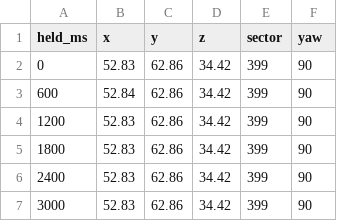
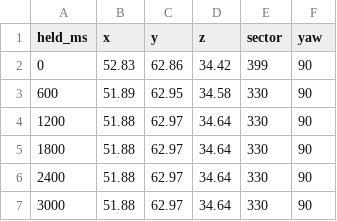
Before and after one commit to tigwyk/rust-jediknight, a TSV file: tools/parity/walktrace/walk8_spawn-walk.tsv, drawn as a sheet.

```diff
--- a/tools/parity/walktrace/walk8_spawn-walk.tsv
+++ b/tools/parity/walktrace/walk8_spawn-walk.tsv
@@ -2,6 +2,6 @@ held_ms	x	y	z	sector	yaw
 0	52.83	62.86	34.42	399	90
-600	52.84	62.86	34.42	399	90
-1200	52.83	62.86	34.42	399	90
-1800	52.83	62.86	34.42	399	90
-2400	52.83	62.86	34.42	399	90
-3000	52.83	62.86	34.42	399	90
+600	51.89	62.95	34.58	330	90
+1200	51.88	62.97	34.64	330	90
+1800	51.88	62.97	34.64	330	90
+2400	51.88	62.97	34.64	330	90
+3000	51.88	62.97	34.64	330	90
```
Also changed, not shown: tools/parity/walk-shots.tsv, tools/parity/walktrace/walk10_spawn-walk.tsv, 4 other files.
